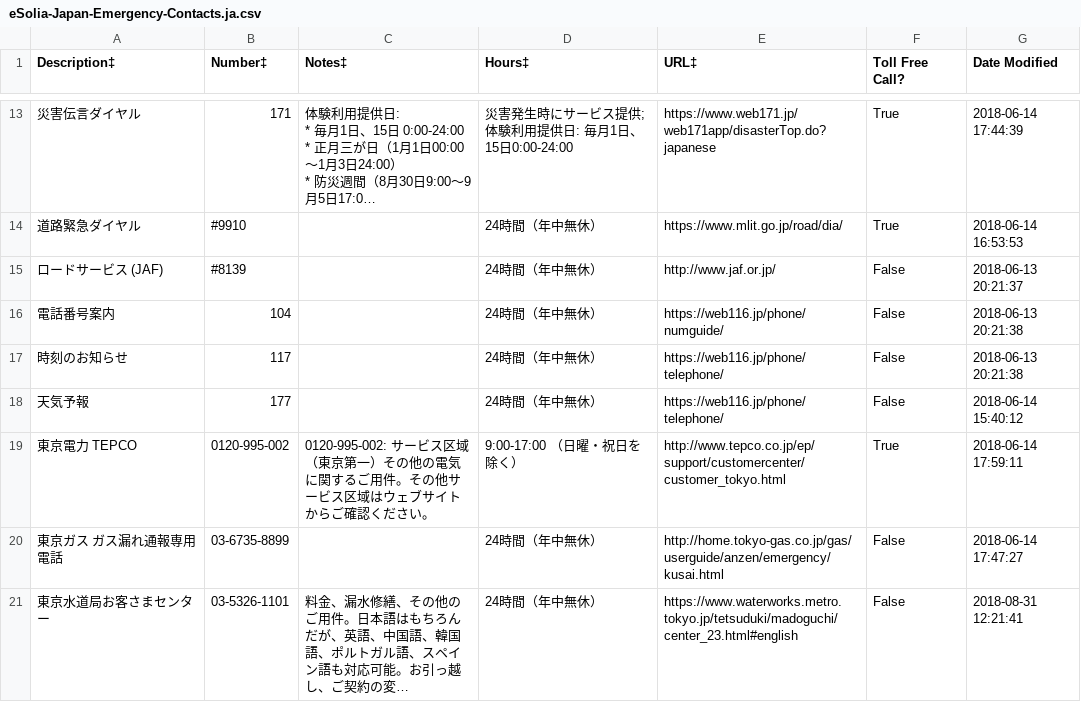
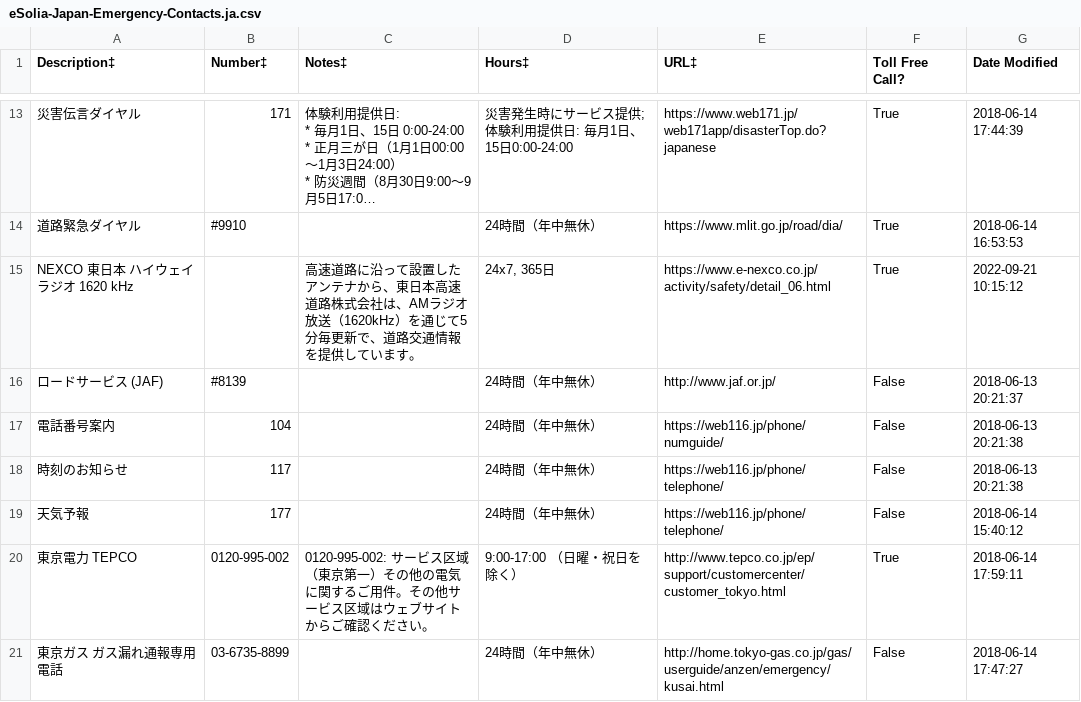
Before and after one commit to eSolia/eSolia_2018, a CSV file: static/eSolia-Japan-Emergency-Contacts.ja.csv, drawn as a sheet; only a part is shown, gaps mark what is left out; the shorter side is filled out with more unchanged rows; long unchanged cells end in ….

```diff
--- a/static/eSolia-Japan-Emergency-Contacts.ja.csv
+++ b/static/eSolia-Japan-Emergency-Contacts.ja.csv
@@ -33,2 +33,3 @@
 道路緊急ダイヤル,#9910,,24時間（年中無休）,https://www.mlit.go.jp/road/dia/,True,2018-06-14 16:53:53
+NEXCO 東日本 ハイウェイラジオ 1620 kHz,,高速道路に沿って設置したアンテナから、東日本高速道路株式会社は、AMラジオ放送（1620kHz）を通じて5分毎更新で、道路交通情報を提供しています。,"24x7, 365日",https://www.e-nexco.co.jp/activity/safety/detail_06.html,True,2022-09-21 10:15:12
 ロードサービス (JAF),#8139,,24時間（年中無休）,http://www.jaf.or.jp/,False,2018-06-13 20:21:37
```
Also changed, not shown: static/eSolia-Japan-Emergency-Contacts.en.csv, 4 other files.
